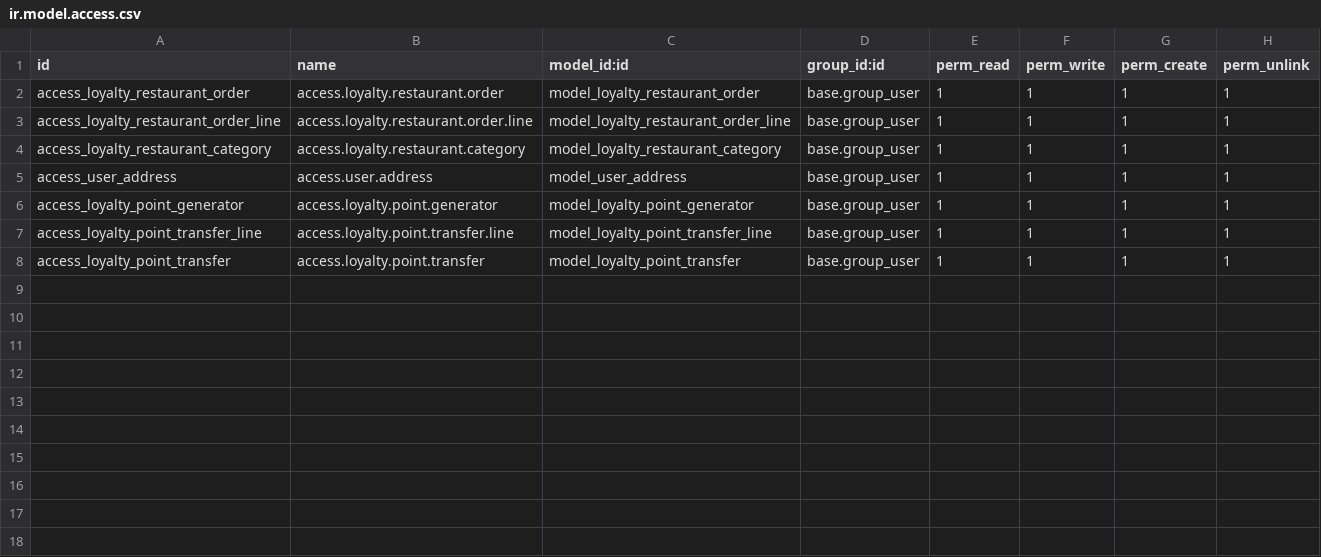
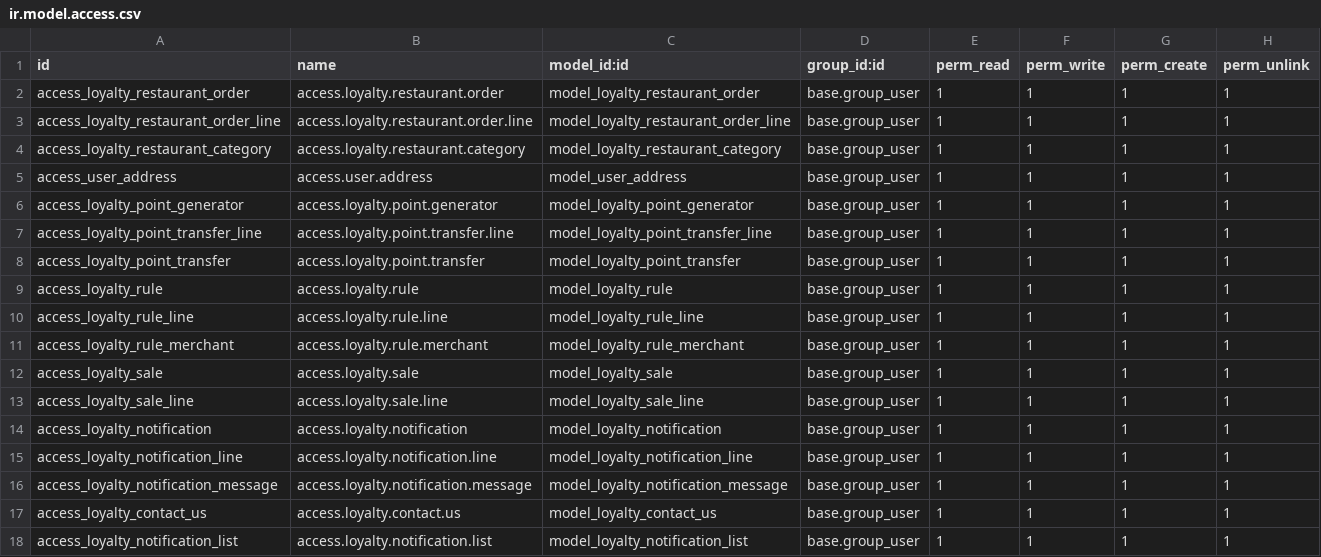
Before and after one commit to GOLALITA-MAZZAYA/Odoo18-UPgrade, a CSV file: go_loyalty/security/ir.model.access.csv, drawn as a sheet; the diff names each change by its address in the sheet, - before the commit and + after, or states it on an @@ line.

```diff
--- a/go_loyalty/security/ir.model.access.csv
+++ b/go_loyalty/security/ir.model.access.csv
+row 9: access_loyalty_rule | access.loyalty.rule | model_loyalty_rule | base.group_user | 1 | 1 | 1 | 1
+row 10: access_loyalty_rule_line | access.loyalty.rule.line | model_loyalty_rule_line | base.group_user | 1 | 1 | 1 | 1
+row 11: access_loyalty_rule_merchant | access.loyalty.rule.merchant | model_loyalty_rule_merchant | base.group_user | 1 | 1 | 1 | 1
+row 12: access_loyalty_sale | access.loyalty.sale | model_loyalty_sale | base.group_user | 1 | 1 | 1 | 1
+row 13: access_loyalty_sale_line | access.loyalty.sale.line | model_loyalty_sale_line | base.group_user | 1 | 1 | 1 | 1
+row 14: access_loyalty_notification | access.loyalty.notification | model_loyalty_notification | base.group_user | 1 | 1 | 1 | 1
+row 15: access_loyalty_notification_line | access.loyalty.notification.line | model_loyalty_notification_line | base.group_user | 1 | 1 | 1 | 1
+row 16: access_loyalty_notification_message | access.loyalty.notification.message | model_loyalty_notification_message | base.group_user | 1 | 1 | 1 | 1
+row 17: access_loyalty_contact_us | access.loyalty.contact.us | model_loyalty_contact_us | base.group_user | 1 | 1 | 1 | 1
+row 18: access_loyalty_notification_list | access.loyalty.notification.list | model_loyalty_notification_list | base.group_user | 1 | 1 | 1 | 1
```
Also changed, not shown: 22 other files.
